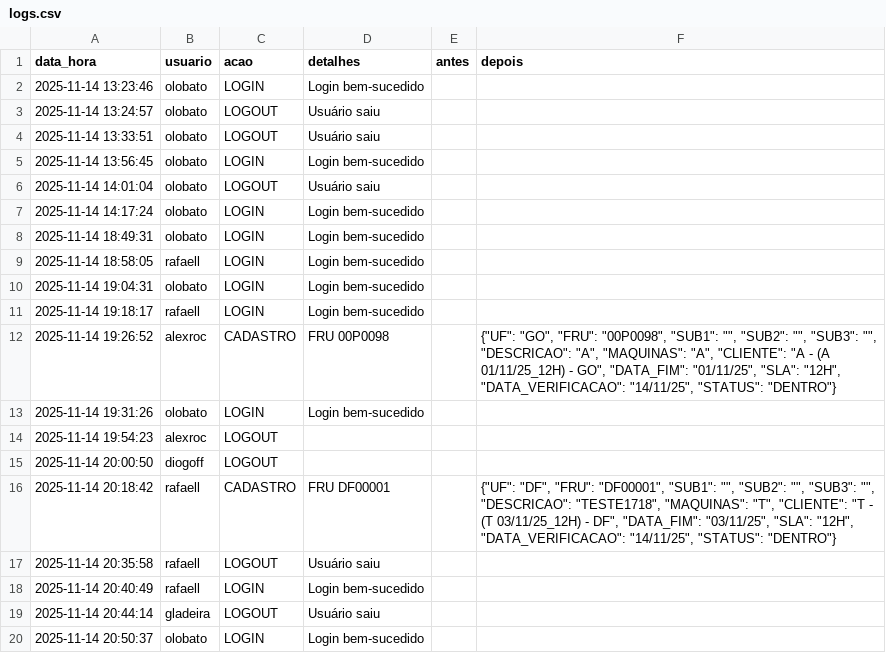
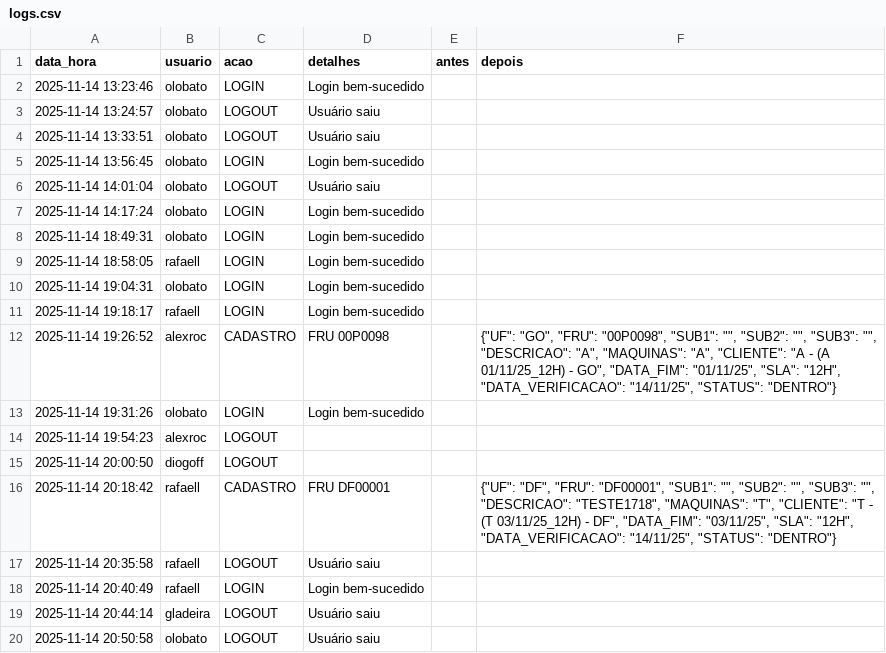
Before and after one commit to otavilobato/pecas1, a CSV file: logs.csv, drawn as a sheet.

Commit message:
Atualização automática logs (14/11/2025 20:50)

```diff
--- a/logs.csv
+++ b/logs.csv
@@ -19,2 +19,2 @@ data_hora,usuario,acao,detalhes,antes,depois
 2025-11-14 20:44:14,gladeira,LOGOUT,Usuário saiu,,
-2025-11-14 20:50:37,olobato,LOGIN,Login bem-sucedido,,
+2025-11-14 20:50:58,olobato,LOGOUT,Usuário saiu,,
```
